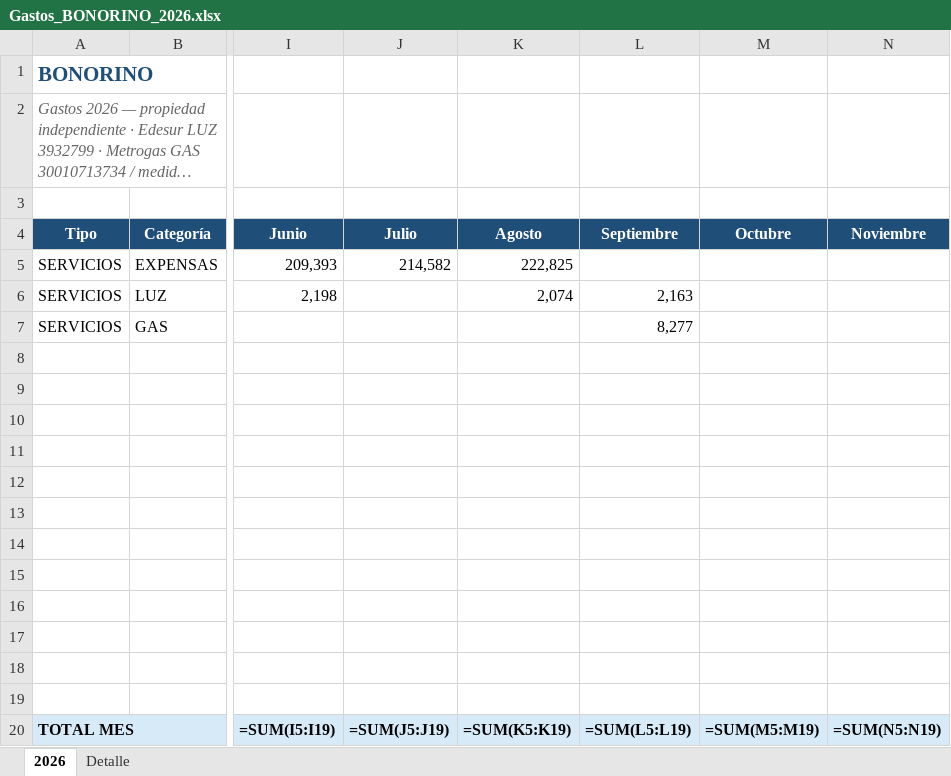
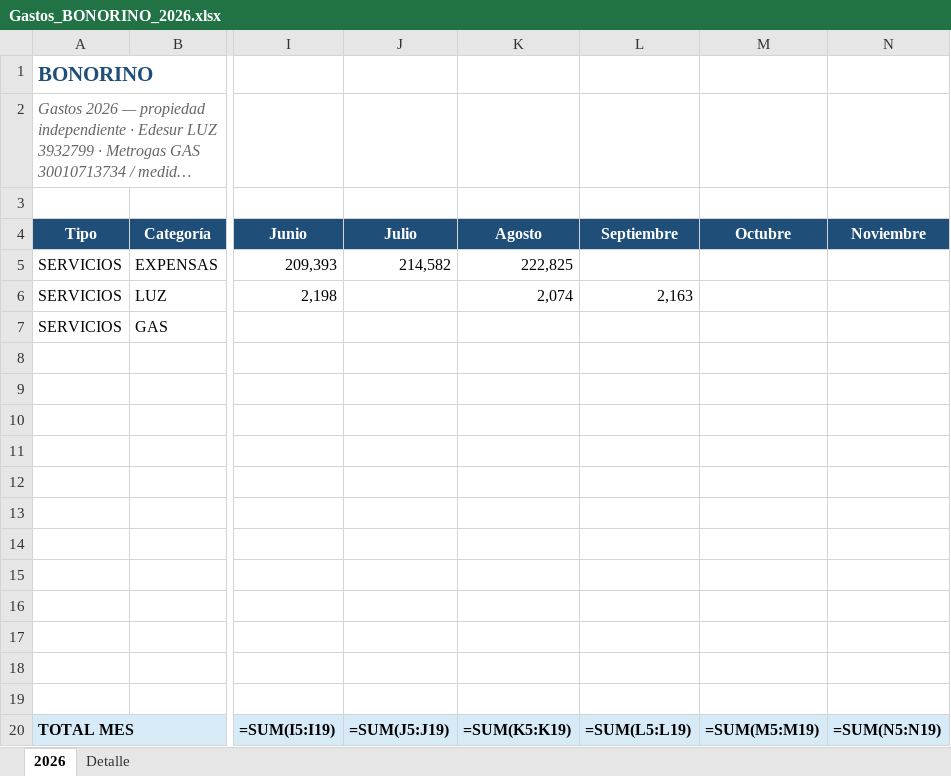
Before and after one commit to solzito148/budget, an Excel workbook: BONORINO/Gastos_BONORINO_2026.xlsx, sheet 2026, drawn as a sheet; only a part is shown, gaps mark what is left out; long unchanged cells end in …; values as stored, in another font and other column widths than the file's, no borders; formulas without a stored value are shown as written; the diff names each change by its address in the sheet, - before the commit and + after, or states it on an @@ line.

```diff
--- a/BONORINO/Gastos_BONORINO_2026.xlsx (sheet 2026)
+++ b/BONORINO/Gastos_BONORINO_2026.xlsx (sheet 2026)
-L7 (Septiembre): 8,277
+L7 (Septiembre): (empty)
```
Also changed, not shown: sheet Detalle, 1 other file.
